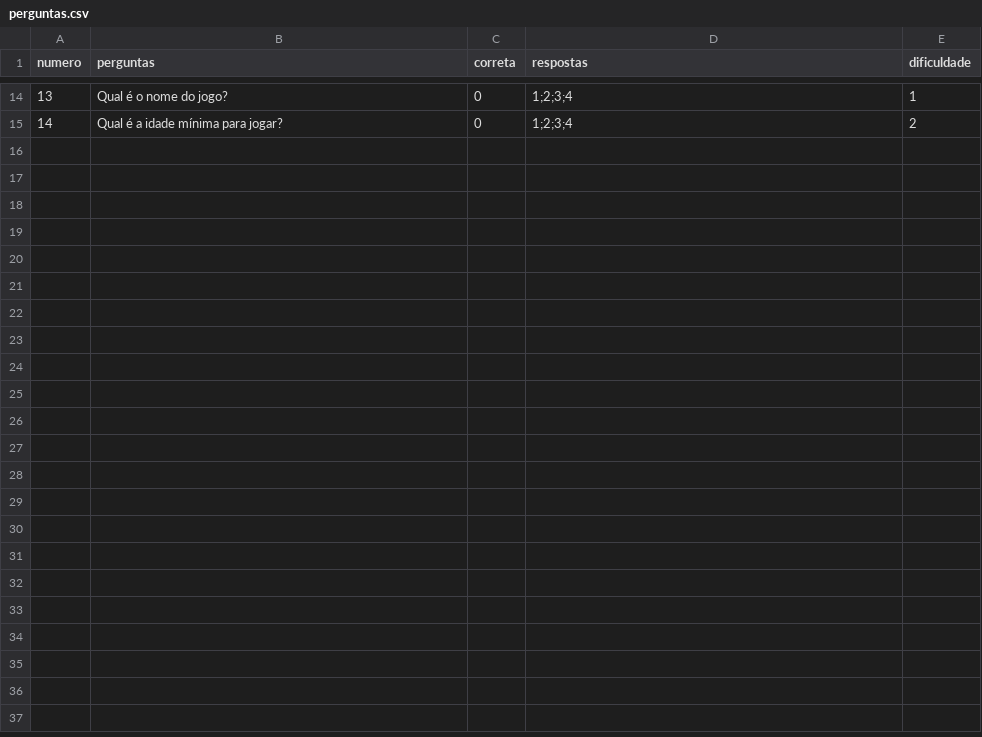
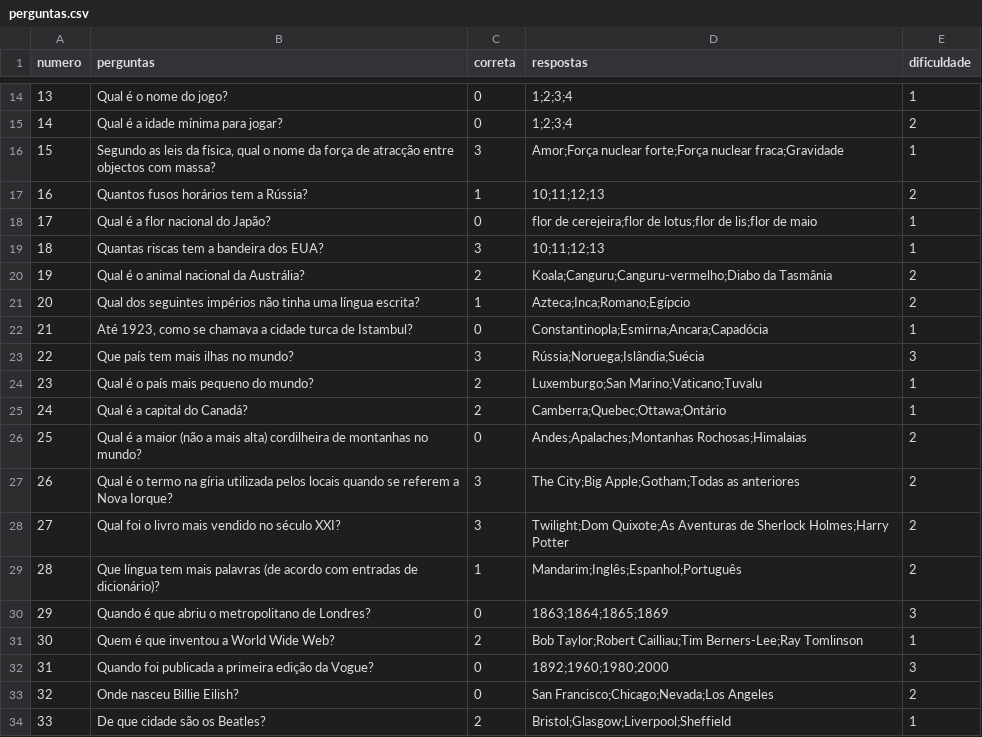
Before and after one commit to FabioRodrigues0/Faculdade, a CSV file: amp/trabalhos_praticos/python/programa_joker/src/perguntas.csv, drawn as a sheet; only a part is shown, gaps mark what is left out; the diff covers the shown part only.

Commit message:
refractor: adicionado novas perguntas

```diff
--- a/amp/trabalhos_praticos/python/programa_joker/src/perguntas.csv
+++ b/amp/trabalhos_praticos/python/programa_joker/src/perguntas.csv
@@ -15 +15,20 @@ numero,perguntas,correta,respostas,dificuldade
 14,"Qual é a idade mínima para jogar?",0,"1;2;3;4",2
+15,"Segundo as leis da física, qual o nome da força de atracção entre objectos com massa?",3,"Amor;Força nuclear forte;Força nuclear fraca;Gravidade",1
+16,"Quantos fusos horários tem a Rússia?",1,"10;11;12;13",2
+17,"Qual é a flor nacional do Japão?",0,"flor de cerejeira;flor de lotus;flor de lis;flor de maio",1
+18,"Quantas riscas tem a bandeira dos EUA?",3,"10;11;12;13",1
+19,"Qual é o animal nacional da Austrália?",2,"Koala;Canguru;Canguru-vermelho;Diabo da Tasmânia",2
+20,"Qual dos seguintes impérios não tinha uma língua escrita?",1,"Azteca;Inca;Romano;Egípcio",2
+21,"Até 1923, como se chamava a cidade turca de Istambul?",0,"Constantinopla;Esmirna;Ancara;Capadócia",1
+22,"Que país tem mais ilhas no mundo?",3,"Rússia;Noruega;Islândia;Suécia",3
+23,"Qual é o país mais pequeno do mundo?",2,"Luxemburgo;San Marino;Vaticano;Tuvalu",1
+24,"Qual é a capital do Canadá?",2,"Camberra;Quebec;Ottawa;Ontário",1
+25,"Qual é a maior (não a mais alta) cordilheira de montanhas no mundo?",0,"Andes;Apalaches;Montanhas Rochosas;Himalaias",2
+26,"Qual é o termo na gíria utilizada pelos locais quando se referem a Nova Iorque?",3,"The City;Big Apple;Gotham;Todas as anteriores",2
+27,"Qual foi o livro mais vendido no século XXI?",3,"Twilight;Dom Quixote;As Aventuras de Sherlock Holmes;Harry Potter",2
+28,"Que língua tem mais palavras (de acordo com entradas de dicionário)?",1,"Mandarim;Inglês;Espanhol;Português",2
+29,"Quando é que abriu o metropolitano de Londres?",0,"1863;1864;1865;1869",3
+30,"Quem é que inventou a World Wide Web?",2,"Bob Taylor;Robert Cailliau;Tim Berners-Lee;Ray Tomlinson",1
+31,"Quando foi publicada a primeira edição da Vogue?",0,"1892;1960;1980;2000",3
+32,"Onde nasceu Billie Eilish?",0,"San Francisco;Chicago;Nevada;Los Angeles",2
+33,"De que cidade são os Beatles?",2,"Bristol;Glasgow;Liverpool;Sheffield",1
```
Also changed, not shown: 9 added rows and 1 edited cell elsewhere in this file.
